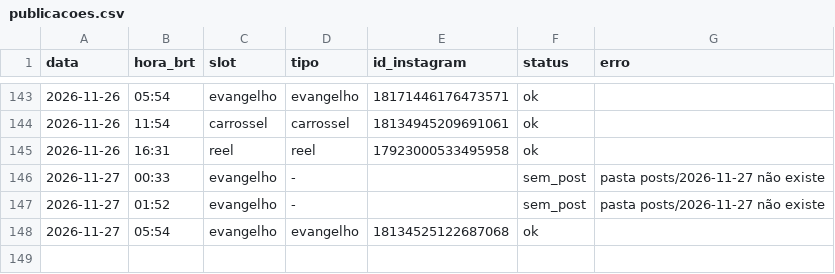
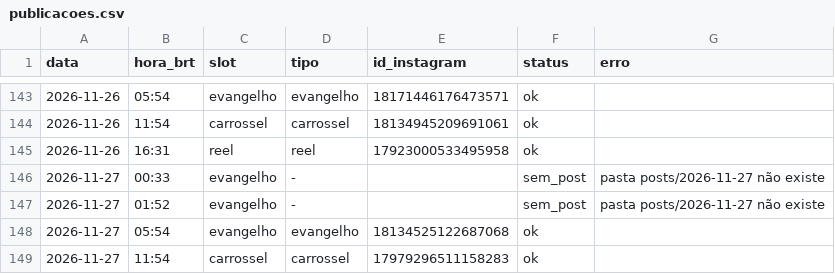
Before and after one commit to pedro-nascimento-line/acta-dei, a CSV file: log/publicacoes.csv, drawn as a sheet; only a part is shown, gaps mark what is left out.

```diff
--- a/log/publicacoes.csv
+++ b/log/publicacoes.csv
@@ -148 +148,2 @@ data,hora_brt,slot,tipo,id_instagram,status,erro
 2026-11-27,05:54,evangelho,evangelho,18134525122687068,ok,
+2026-11-27,11:54,carrossel,carrossel,17979296511158283,ok,
```
Also changed, not shown: 2 other files.
